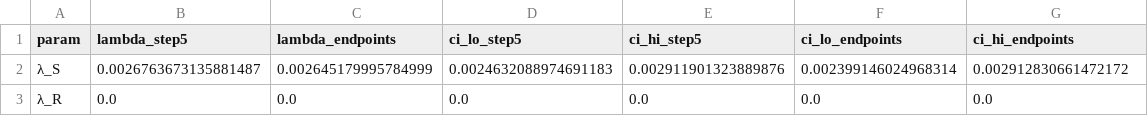
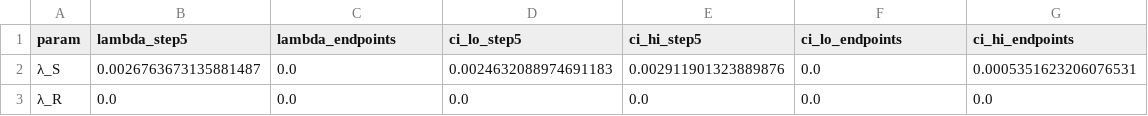
Before and after one commit to bnemoz/pairplex_paper, a CSV file: results/figures/fig_l1b_lambda_global_endpoints.csv, drawn as a sheet.

```diff
--- a/results/figures/fig_l1b_lambda_global_endpoints.csv
+++ b/results/figures/fig_l1b_lambda_global_endpoints.csv
@@ -1,3 +1,3 @@
 param,lambda_step5,lambda_endpoints,ci_lo_step5,ci_hi_step5,ci_lo_endpoints,ci_hi_endpoints
-λ_S,0.0026763673135881487,0.002645179995784999,0.0024632088974691183,0.002911901323889876,0.002399146024968314,0.002912830661472172
+λ_S,0.0026763673135881487,0.0,0.0024632088974691183,0.002911901323889876,0.0,0.0005351623206076531
 λ_R,0.0,0.0,0.0,0.0,0.0,0.0
```
Also changed, not shown: results/figures/fig_l3b_lambda_by_donor_endpoints.csv, 6 other files.
